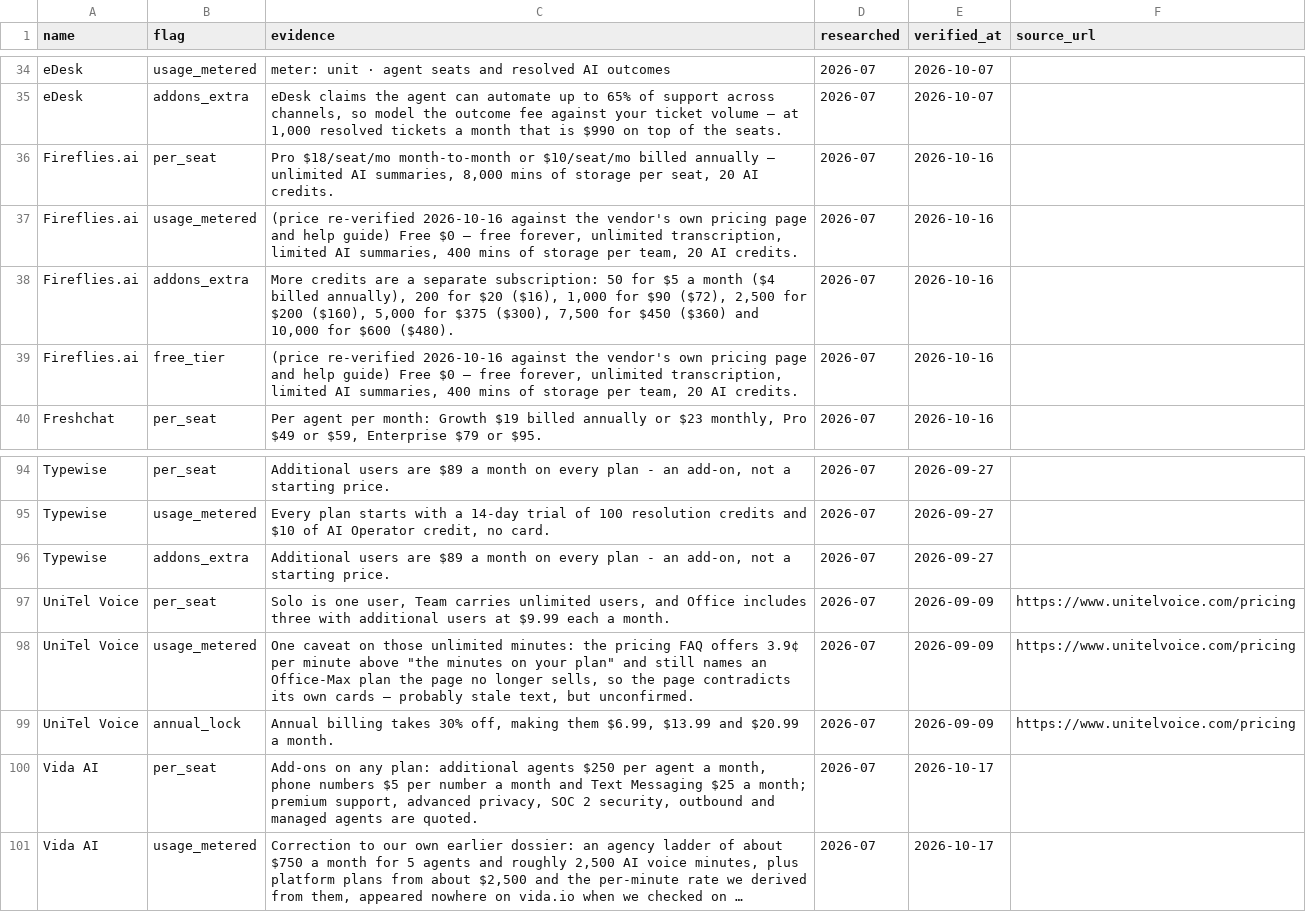
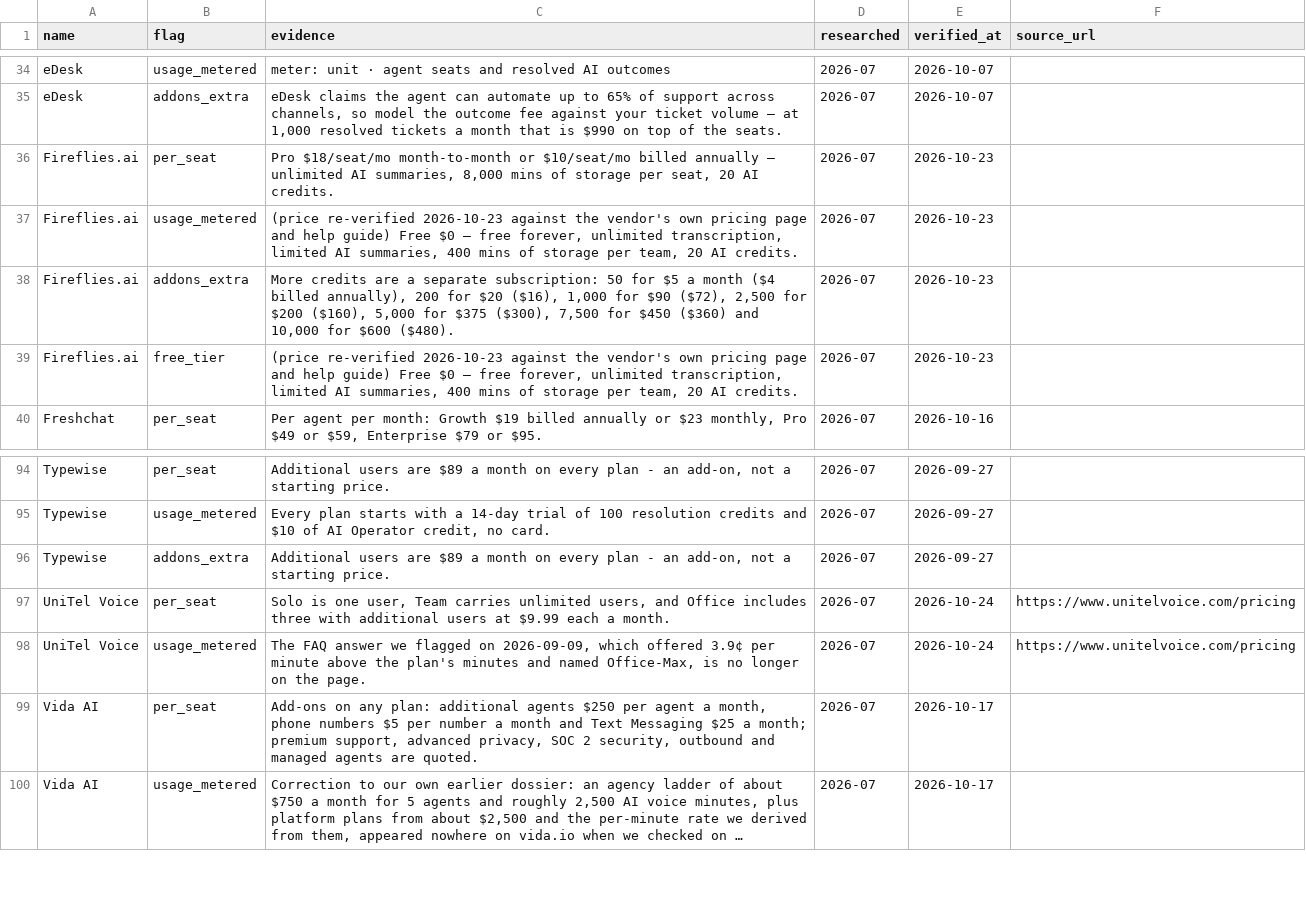
Before and after one commit to NewBegin-gif/zerotouchsupport, a CSV file: data/zts-flags.csv, drawn as a sheet; only a part is shown, gaps mark what is left out; long unchanged cells end in ….

Commit message:
Daily sister refresh 2026-10-24: cards, blocks, nav, footer, links, sitemap

```diff
--- a/data/zts-flags.csv
+++ b/data/zts-flags.csv
@@ -35,6 +35,6 @@ eDesk,usage_metered,meter: unit · agent seats and resolved AI outcomes,2026-07,
 eDesk,addons_extra,"eDesk claims the agent can automate up to 65% of support across channels, so model the outcome fee against your ticket volume — at 1,000 resolved tickets a month that is $990 on top of the seats.",2026-07,2026-10-07,
-Fireflies.ai,per_seat,"Pro $18/seat/mo month-to-month or $10/seat/mo billed annually — unlimited AI summaries, 8,000 mins of storage per seat, 20 AI credits.",2026-07,2026-10-16,
-Fireflies.ai,usage_metered,"(price re-verified 2026-10-16 against the vendor's own pricing page and help guide) Free $0 — free forever, unlimited transcription, limited AI summaries, 400 mins of storage per team, 20 AI credits.",2026-07,2026-10-16,
-Fireflies.ai,addons_extra,"More credits are a separate subscription: 50 for $5 a month ($4 billed annually), 200 for $20 ($16), 1,000 for $90 ($72), 2,500 for $200 ($160), 5,000 for $375 ($300), 7,500 for $450 ($360) and 10,000 for $600 ($480).",2026-07,2026-10-16,
-Fireflies.ai,free_tier,"(price re-verified 2026-10-16 against the vendor's own pricing page and help guide) Free $0 — free forever, unlimited transcription, limited AI summaries, 400 mins of storage per team, 20 AI credits.",2026-07,2026-10-16,
+Fireflies.ai,per_seat,"Pro $18/seat/mo month-to-month or $10/seat/mo billed annually — unlimited AI summaries, 8,000 mins of storage per seat, 20 AI credits.",2026-07,2026-10-23,
+Fireflies.ai,usage_metered,"(price re-verified 2026-10-23 against the vendor's own pricing page and help guide) Free $0 — free forever, unlimited transcription, limited AI summaries, 400 mins of storage per team, 20 AI credits.",2026-07,2026-10-23,
+Fireflies.ai,addons_extra,"More credits are a separate subscription: 50 for $5 a month ($4 billed annually), 200 for $20 ($16), 1,000 for $90 ($72), 2,500 for $200 ($160), 5,000 for $375 ($300), 7,500 for $450 ($360) and 10,000 for $600 ($480).",2026-07,2026-10-23,
+Fireflies.ai,free_tier,"(price re-verified 2026-10-23 against the vendor's own pricing page and help guide) Free $0 — free forever, unlimited transcription, limited AI summaries, 400 mins of storage per team, 20 AI credits.",2026-07,2026-10-23,
 Freshchat,per_seat,"Per agent per month: Growth $19 billed annually or $23 monthly, Pro $49 or $59, Enterprise $79 or $95.",2026-07,2026-10-16,
@@ -96,5 +96,4 @@ Typewise,usage_metered,"Every plan starts with a 14-day trial of 100 resolution
 Typewise,addons_extra,"Additional users are $89 a month on every plan - an add-on, not a starting price.",2026-07,2026-09-27,
-UniTel Voice,per_seat,"Solo is one user, Team carries unlimited users, and Office includes three with additional users at $9.99 each a month.",2026-07,2026-09-09,https://www.unitelvoice.com/pricing
-UniTel Voice,usage_metered,"One caveat on those unlimited minutes: the pricing FAQ offers 3.9¢ per minute above ""the minutes on your plan"" and still names an Office-Max plan the page no longer sells, so the page contradicts its own cards — probably stale text, but unconfirmed.",2026-07,2026-09-09,https://www.unitelvoice.com/pricing
-UniTel Voice,annual_lock,"Annual billing takes 30% off, making them $6.99, $13.99 and $20.99 a month.",2026-07,2026-09-09,https://www.unitelvoice.com/pricing
+UniTel Voice,per_seat,"Solo is one user, Team carries unlimited users, and Office includes three with additional users at $9.99 each a month.",2026-07,2026-10-24,https://www.unitelvoice.com/pricing
+UniTel Voice,usage_metered,"The FAQ answer we flagged on 2026-09-09, which offered 3.9¢ per minute above the plan's minutes and named Office-Max, is no longer on the page.",2026-07,2026-10-24,https://www.unitelvoice.com/pricing
 Vida AI,per_seat,"Add-ons on any plan: additional agents $250 per agent a month, phone numbers $5 per number a month and Text Messaging $25 a month; premium support, advanced privacy, SOC 2 security, outbound and managed agents are quoted.",2026-07,2026-10-17,
```
Also changed, not shown: data/zts-tools.csv, 4 other files.
